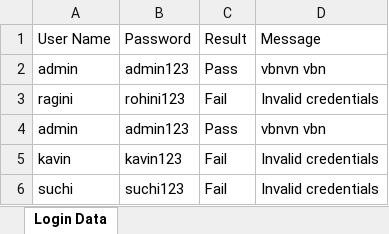
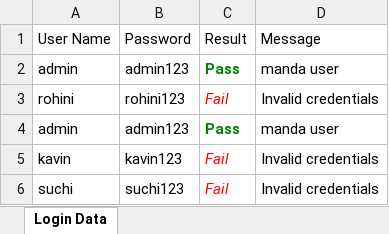
Before and after one commit to ankushvankore/SA2507019, an Excel workbook: SeleniumAutomationProject/ExcelFile/OHRM_LoginData.xlsx, sheet Login Data, drawn as a sheet; values as stored, in another font and other column widths than the file's, no borders; the diff names each change by its address in the sheet, - before the commit and + after, or states it on an @@ line.

```diff
--- a/SeleniumAutomationProject/ExcelFile/OHRM_LoginData.xlsx (sheet Login Data)
+++ b/SeleniumAutomationProject/ExcelFile/OHRM_LoginData.xlsx (sheet Login Data)
@@ C2 bold: off → on, text colour: black → #008000 @@
-D2 (Message): vbnvn vbn
+D2 (Message): manda user
-A3 (User Name): ragini
+A3 (User Name): rohini
@@ C3 italic: off → on, text colour: black → #FF0000 @@
@@ C4 bold: off → on, text colour: black → #008000 @@
-D4 (Message): vbnvn vbn
+D4 (Message): manda user
@@ C5:C6 italic: off → on, text colour: black → #FF0000 @@
```
Also changed, not shown: 46 other files.
